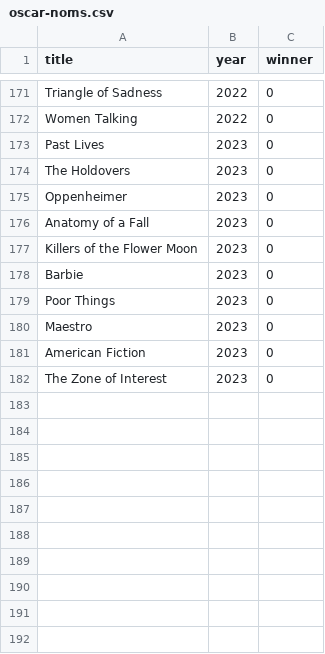
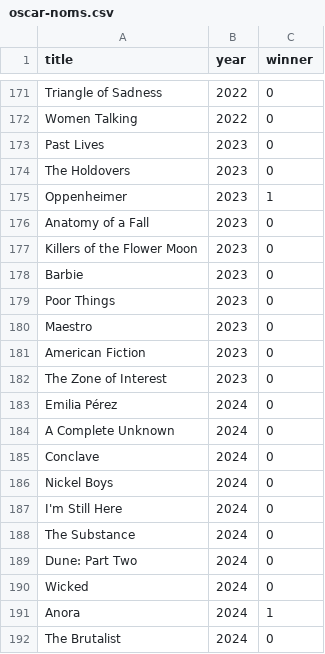
Before and after one commit to ben-tanen/ben-tanen.github.io, a CSV file: projects/oscars-best-picture/data/oscar-noms.csv, drawn as a sheet; only a part is shown, gaps mark what is left out.

Commit message:
update for 2024 oscars win

```diff
--- a/projects/oscars-best-picture/data/oscar-noms.csv
+++ b/projects/oscars-best-picture/data/oscar-noms.csv
@@ -174,3 +174,3 @@ Past Lives,2023,0
 The Holdovers,2023,0
-Oppenheimer,2023,0
+Oppenheimer,2023,1
 Anatomy of a Fall,2023,0
@@ -182 +182,11 @@ American Fiction,2023,0
 The Zone of Interest,2023,0
+Emilia Pérez,2024,0
+A Complete Unknown,2024,0
+Conclave,2024,0
+Nickel Boys,2024,0
+I'm Still Here,2024,0
+The Substance,2024,0
+Dune: Part Two,2024,0
+Wicked,2024,0
+Anora,2024,1
+The Brutalist,2024,0
```
Also changed, not shown: 4 other files.
